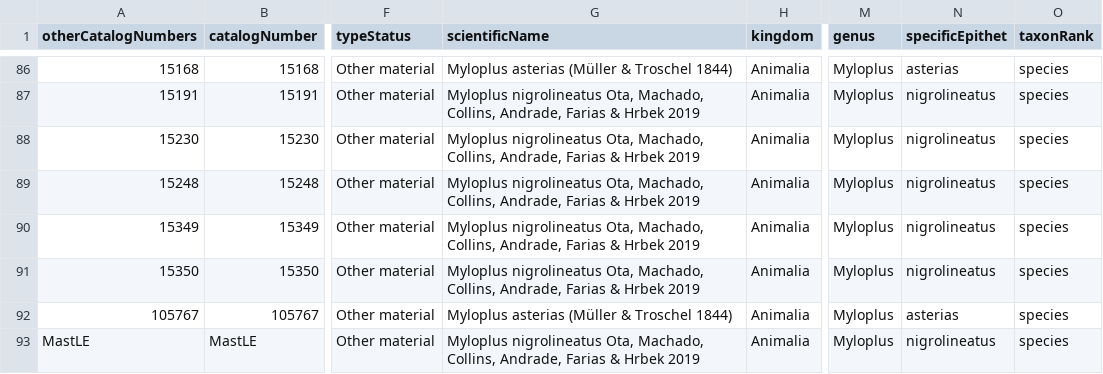
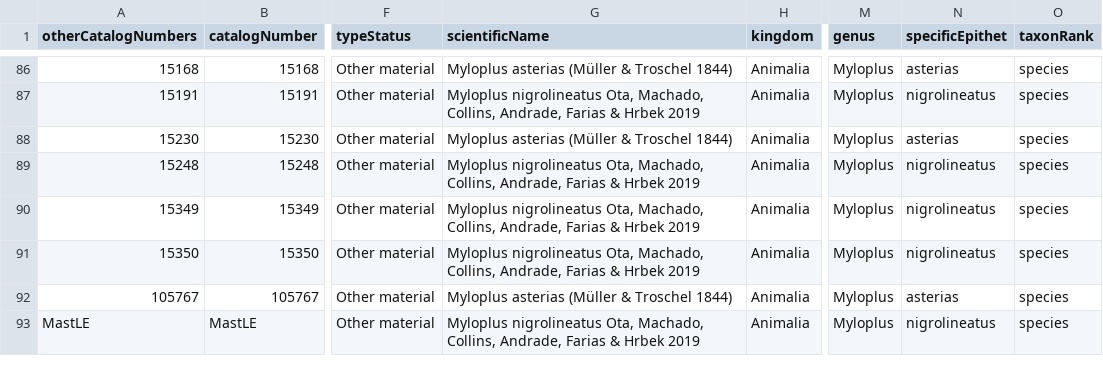
Before and after one commit to boopsboops/myloplus-spnov, a CSV file: data/tissues-master.csv, drawn as a sheet; only a part is shown, gaps mark what is left out; the diff names each change by its address in the sheet, - before the commit and + after, or states it on an @@ line.

Commit message:
corrected error

```diff
--- a/data/tissues-master.csv
+++ b/data/tissues-master.csv
-G88 (scientificName): Myloplus nigrolineatus Ota, Machado, Collins, Andrade, Farias & Hrbek 2019
+G88 (scientificName): Myloplus asterias (Müller & Troschel 1844)
-N88 (specificEpithet): nigrolineatus
+N88 (specificEpithet): asterias
```
